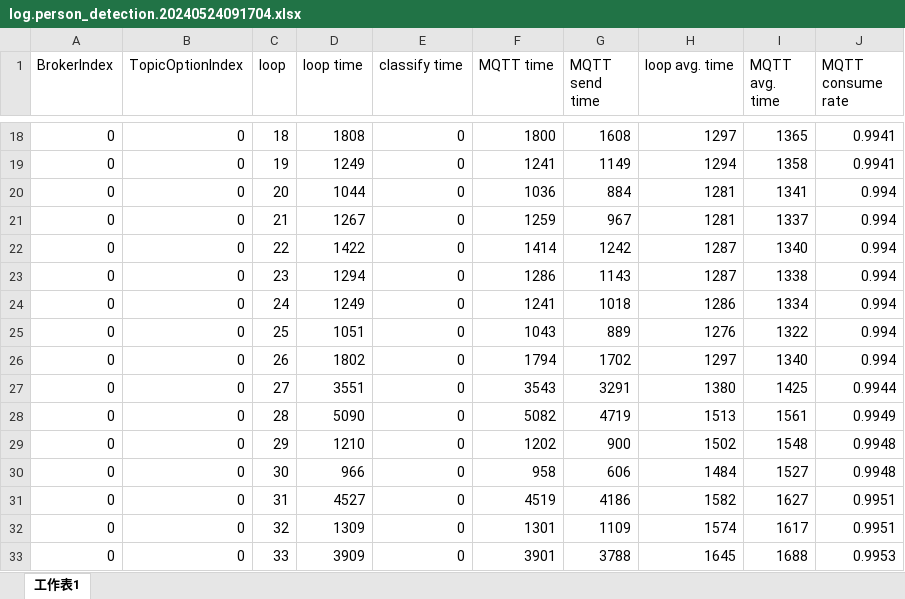
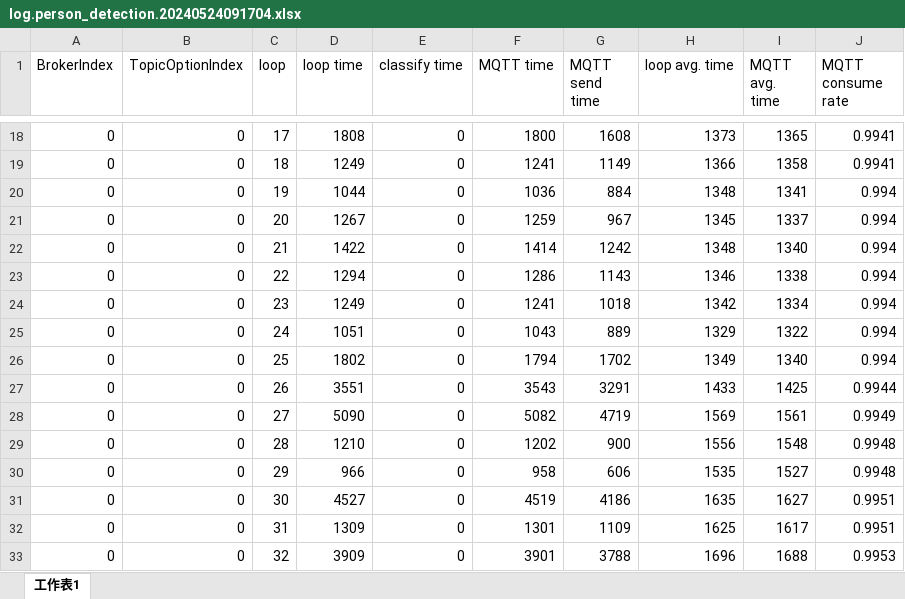
Before and after one commit to FrankWu66/edge-impulse-esp32-cam-image-classification-frank, an Excel workbook: python/log/log.person_detection.20240524091704.xlsx, sheet 工作表1, drawn as a sheet; only a part is shown, gaps mark what is left out; values as stored, in another font and other column widths than the file's, no borders; the diff covers the shown part only; the diff names each change by its address in the sheet, - before the commit and + after, or states it on an @@ line.

```diff
--- a/python/log/log.person_detection.20240524091704.xlsx (sheet 工作表1)
+++ b/python/log/log.person_detection.20240524091704.xlsx (sheet 工作表1)
-C18 (loop): 18
+C18 (loop): 17
-H18 (loop avg. time): 1297
+H18 (loop avg. time): 1373
-C19 (loop): 19
+C19 (loop): 18
-H19 (loop avg. time): 1294
+H19 (loop avg. time): 1366
-C20 (loop): 20
+C20 (loop): 19
-H20 (loop avg. time): 1281
+H20 (loop avg. time): 1348
-C21 (loop): 21
+C21 (loop): 20
-H21 (loop avg. time): 1281
+H21 (loop avg. time): 1345
-C22 (loop): 22
+C22 (loop): 21
-H22 (loop avg. time): 1287
+H22 (loop avg. time): 1348
-C23 (loop): 23
+C23 (loop): 22
-H23 (loop avg. time): 1287
+H23 (loop avg. time): 1346
-C24 (loop): 24
+C24 (loop): 23
-H24 (loop avg. time): 1286
+H24 (loop avg. time): 1342
-C25 (loop): 25
+C25 (loop): 24
-H25 (loop avg. time): 1276
+H25 (loop avg. time): 1329
-C26 (loop): 26
+C26 (loop): 25
-H26 (loop avg. time): 1297
+H26 (loop avg. time): 1349
-C27 (loop): 27
+C27 (loop): 26
-H27 (loop avg. time): 1380
+H27 (loop avg. time): 1433
-C28 (loop): 28
+C28 (loop): 27
-H28 (loop avg. time): 1513
+H28 (loop avg. time): 1569
-C29 (loop): 29
+C29 (loop): 28
-H29 (loop avg. time): 1502
+H29 (loop avg. time): 1556
-C30 (loop): 30
+C30 (loop): 29
-H30 (loop avg. time): 1484
+H30 (loop avg. time): 1535
-C31 (loop): 31
+C31 (loop): 30
-H31 (loop avg. time): 1582
+H31 (loop avg. time): 1635
-C32 (loop): 32
+C32 (loop): 31
-H32 (loop avg. time): 1574
+H32 (loop avg. time): 1625
-C33 (loop): 33
+C33 (loop): 32
-H33 (loop avg. time): 1645
+H33 (loop avg. time): 1696
```
Also changed, not shown: 1768 edited cells elsewhere in this sheet, 26 other files.
